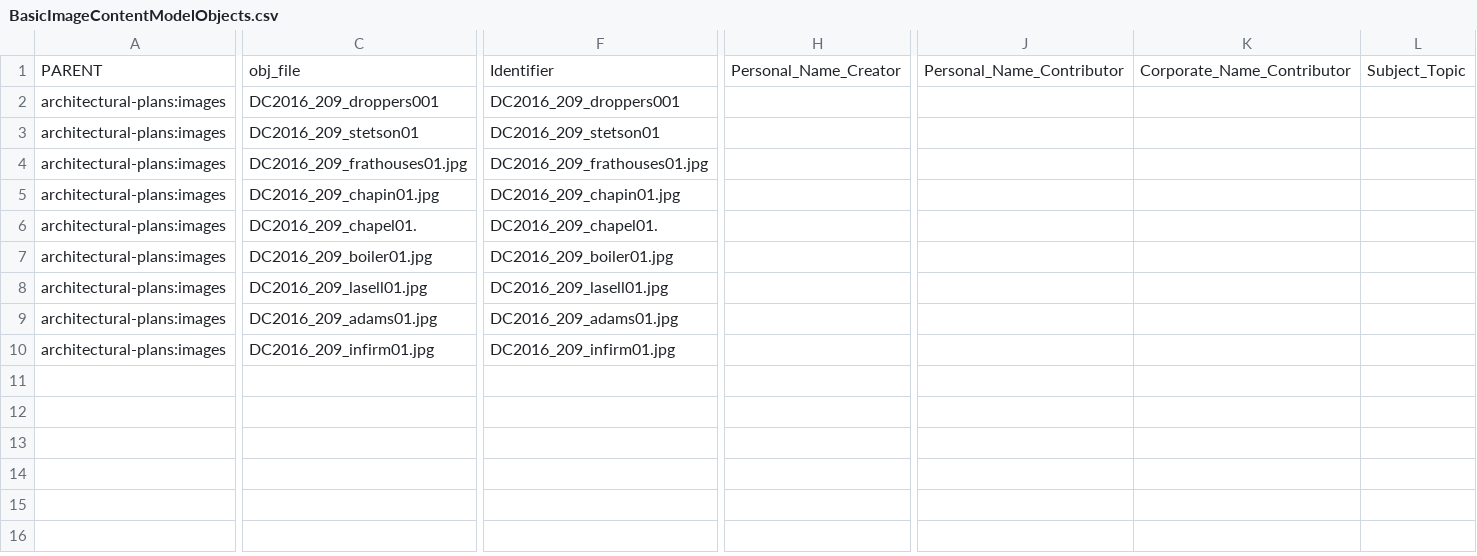
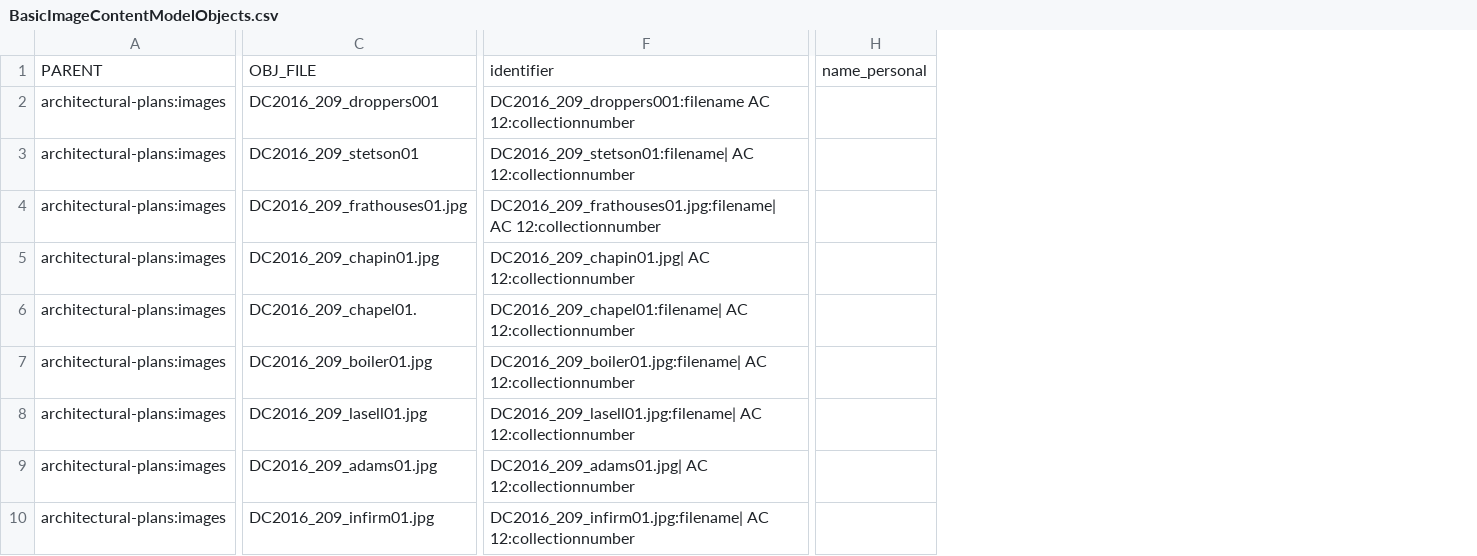
Before and after one commit to Islandora-Collaboration-Group/islandora_multi_importer, a CSV file: samples/BasicImageContentModel_Sample/BasicImageContentModelObjects.csv, drawn as a sheet; only a part is shown, gaps mark what is left out; removed rows and columns are numbered as before the commit, all else as after; rows hold the shown columns only; the diff covers the shown part only; the diff names each change by its address in the sheet, - before the commit and + after, or states it on an @@ line.

```diff
--- a/samples/BasicImageContentModel_Sample/BasicImageContentModelObjects.csv
+++ b/samples/BasicImageContentModel_Sample/BasicImageContentModelObjects.csv
-column F, rows 2-10: DC2016_209_droppers001 | DC2016_209_stetson01 | DC2016_209_frathouses01.jpg | DC2016_209_chapin01.jpg | DC2016_209_chapel01. | DC2016_209_boiler01.jpg | DC2016_209_lasell01.jpg | DC2016_209_adams01.jpg | DC2016_209_infirm01.jpg
+column F, rows 2-10: DC2016_209_droppers001:filename AC 12:collectionnumber | DC2016_209_stetson01:filename| AC 12:collectionnumber | DC2016_209_frathouses01.jpg:filename| AC 12:collectionnumber | DC2016_209_chapin01.jpg| AC 12:collectionnumber | DC2016_209_chapel01:filename| AC 12:collectionnumber | DC2016_209_boiler01.jpg:filename| AC 12:collectionnumber | DC2016_209_lasell01.jpg:filename| AC 12:collectionnumber | DC2016_209_adams01.jpg| AC 12:collectionnumber | DC2016_209_infirm01.jpg:filename| AC 12:collectionnumber
-column H, empty
+column H, empty
-column J, empty
-column K, empty
-column L, empty
-row 1: PARENT | obj_file | Identifier | Personal_Name_Creator | Personal_Name_Contributor | Corporate_Name_Contributor | Subject_Topic
+row 1: PARENT | OBJ_FILE | identifier | name_personal
```
Also changed, not shown: 14 added columns and 12 removed columns elsewhere in this file, 1 other file.
